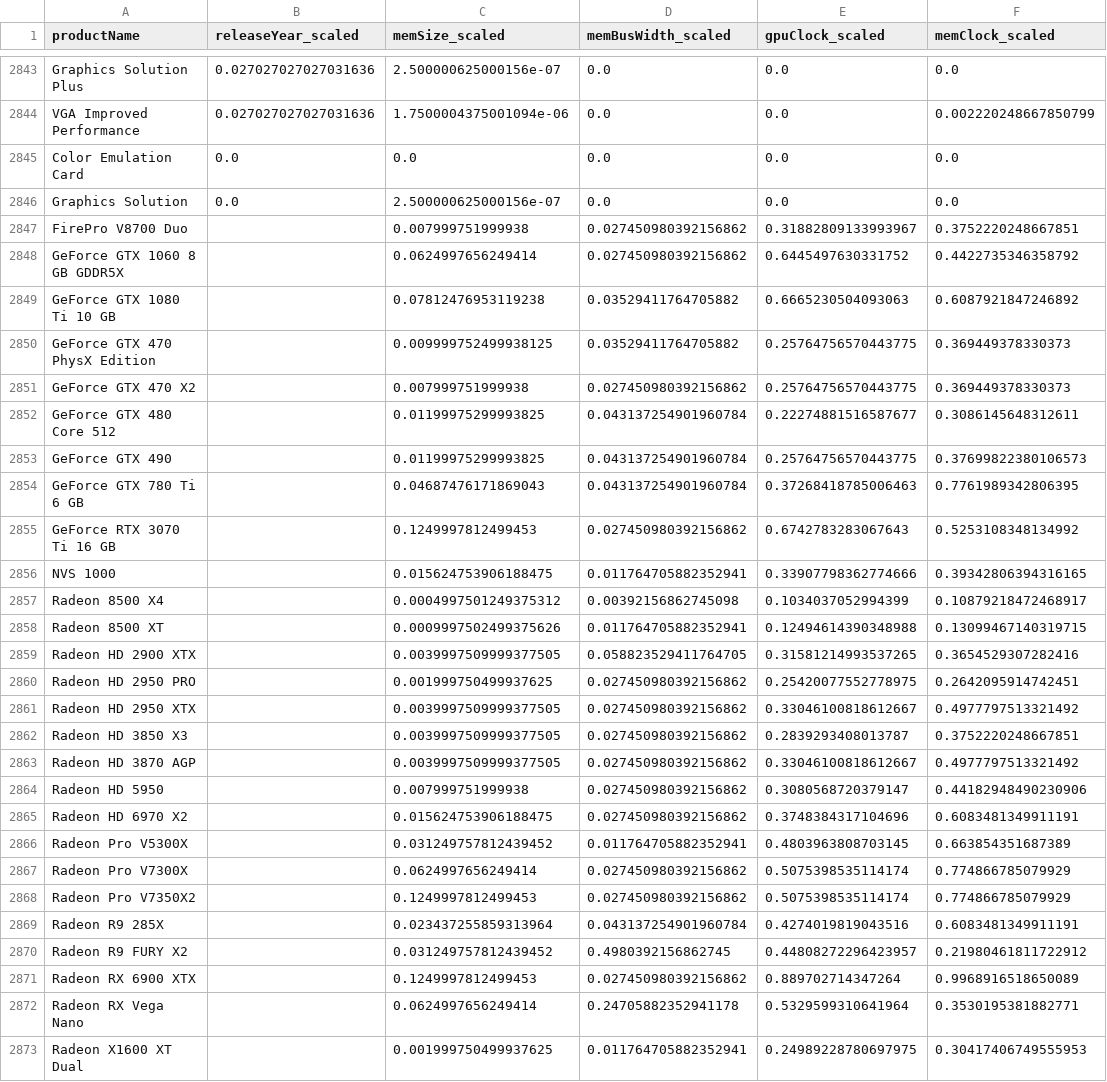
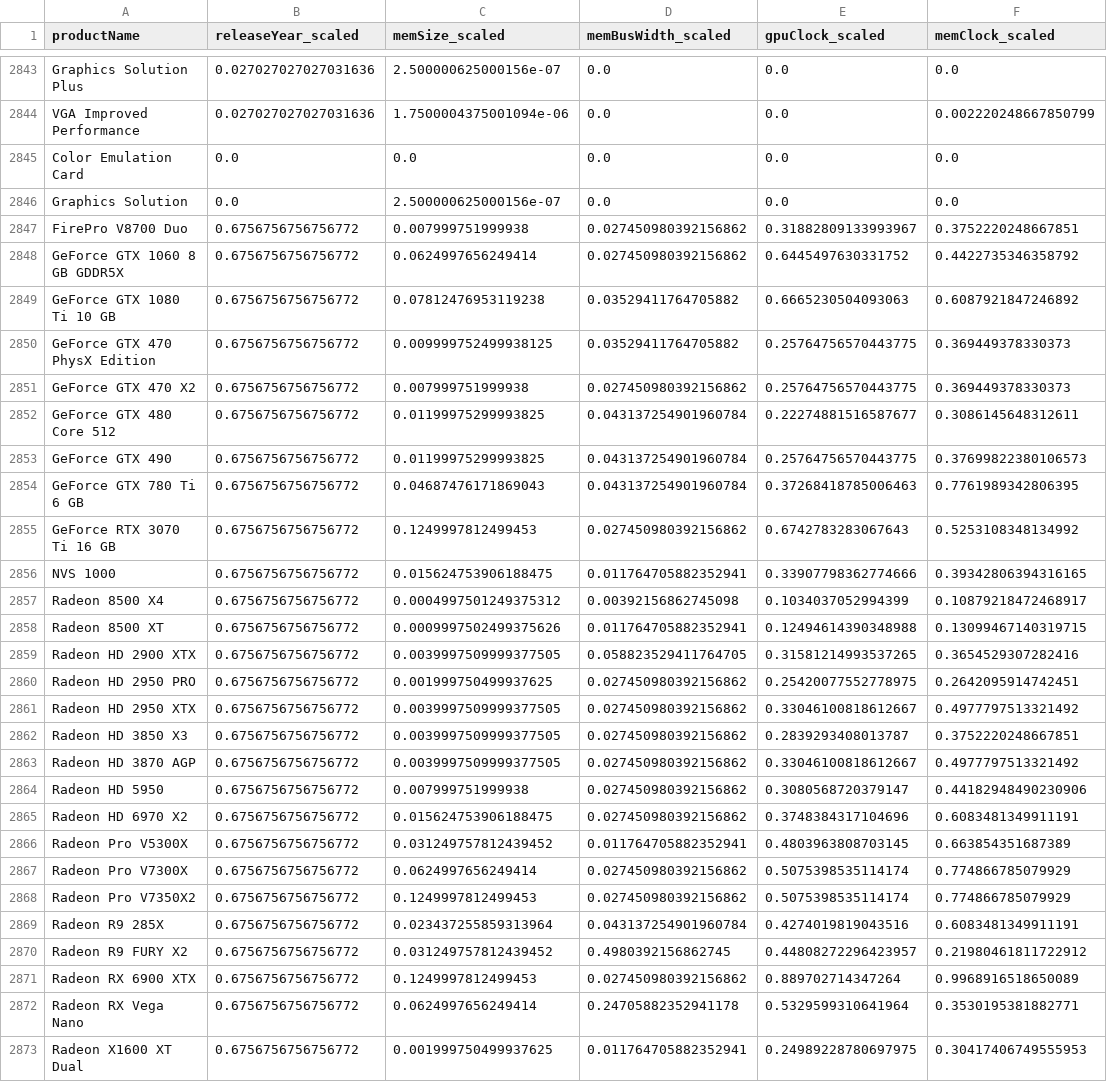
Before and after one commit to shidqisyaffa/msml_kriteria_1, a CSV file: preprocessing/gpu_data_preprocessing/gpu_data_processed.csv, drawn as a sheet; only a part is shown, gaps mark what is left out; the diff covers the shown part only; the diff names each change by its address in the sheet, - before the commit and + after, or states it on an @@ line.

```diff
--- a/preprocessing/gpu_data_preprocessing/gpu_data_processed.csv
+++ b/preprocessing/gpu_data_preprocessing/gpu_data_processed.csv
-B2847:B2873 (releaseYear_scaled): (empty)
+B2847:B2873 (releaseYear_scaled): 0.6756756756756772
```
Also changed, not shown: 17 edited cells elsewhere in this file.
